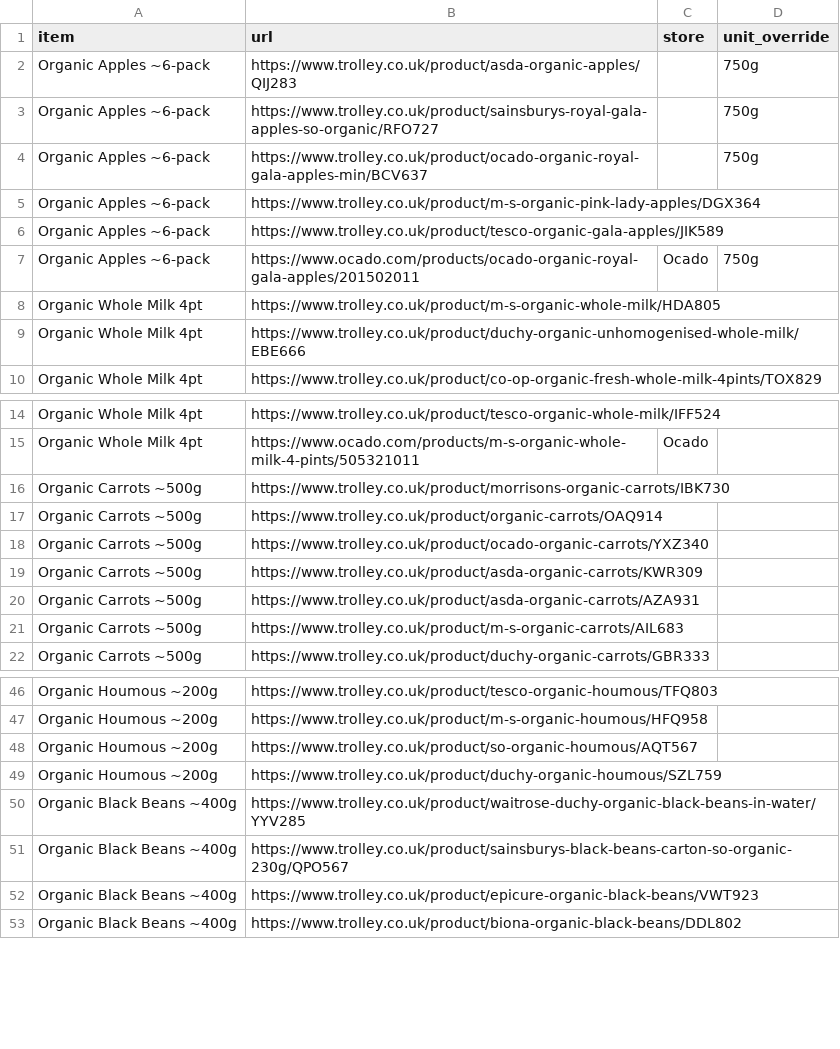
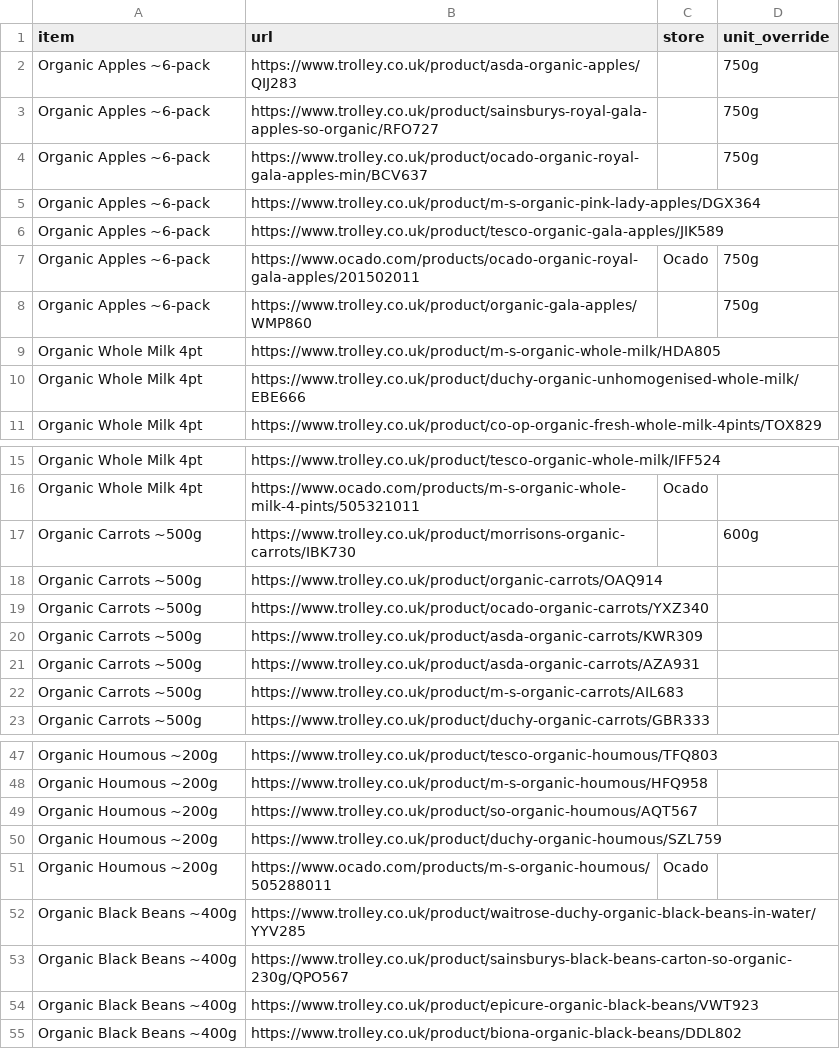
Before and after one commit to CrustyCode/food-finder, a CSV file: sources.csv, drawn as a sheet; only a part is shown, gaps mark what is left out.

```diff
--- a/sources.csv
+++ b/sources.csv
@@ -7,2 +7,3 @@ Organic Apples ~6-pack,https://www.trolley.co.uk/product/tesco-organic-gala-appl
 Organic Apples ~6-pack,https://www.ocado.com/products/ocado-organic-royal-gala-apples/201502011,Ocado,750g
+Organic Apples ~6-pack,https://www.trolley.co.uk/product/organic-gala-apples/WMP860,,750g
 Organic Whole Milk 4pt,https://www.trolley.co.uk/product/m-s-organic-whole-milk/HDA805,,
@@ -15,3 +16,3 @@ Organic Whole Milk 4pt,https://www.trolley.co.uk/product/tesco-organic-whole-mil
 Organic Whole Milk 4pt,https://www.ocado.com/products/m-s-organic-whole-milk-4-pints/505321011,Ocado,
-Organic Carrots ~500g,https://www.trolley.co.uk/product/morrisons-organic-carrots/IBK730,,
+Organic Carrots ~500g,https://www.trolley.co.uk/product/morrisons-organic-carrots/IBK730,,600g
 Organic Carrots ~500g,https://www.trolley.co.uk/product/organic-carrots/OAQ914,,
@@ -49,2 +50,3 @@ Organic Houmous ~200g,https://www.trolley.co.uk/product/so-organic-houmous/AQT56
 Organic Houmous ~200g,https://www.trolley.co.uk/product/duchy-organic-houmous/SZL759,,
+Organic Houmous ~200g,https://www.ocado.com/products/m-s-organic-houmous/505288011,Ocado,
 Organic Black Beans ~400g,https://www.trolley.co.uk/product/waitrose-duchy-organic-black-beans-in-water/YYV285,,
```
Also changed, not shown: food_price_comparison.csv, 1 other file.
